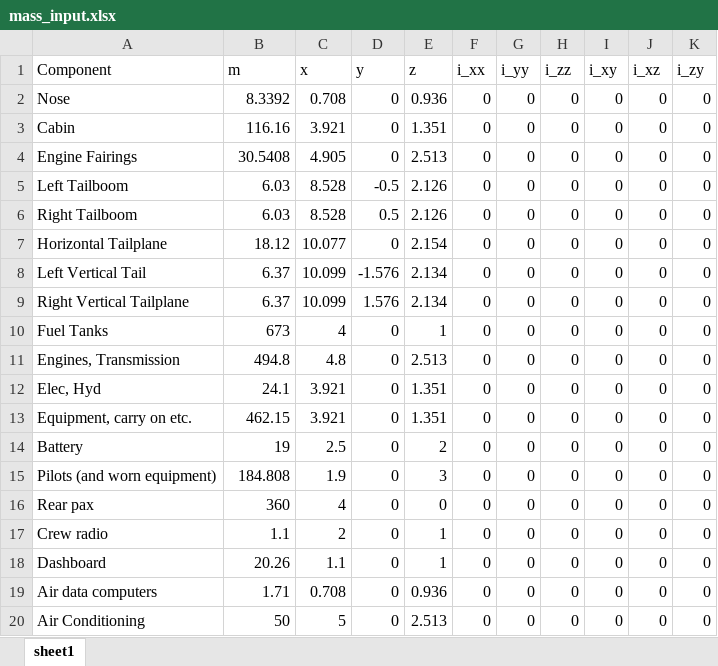
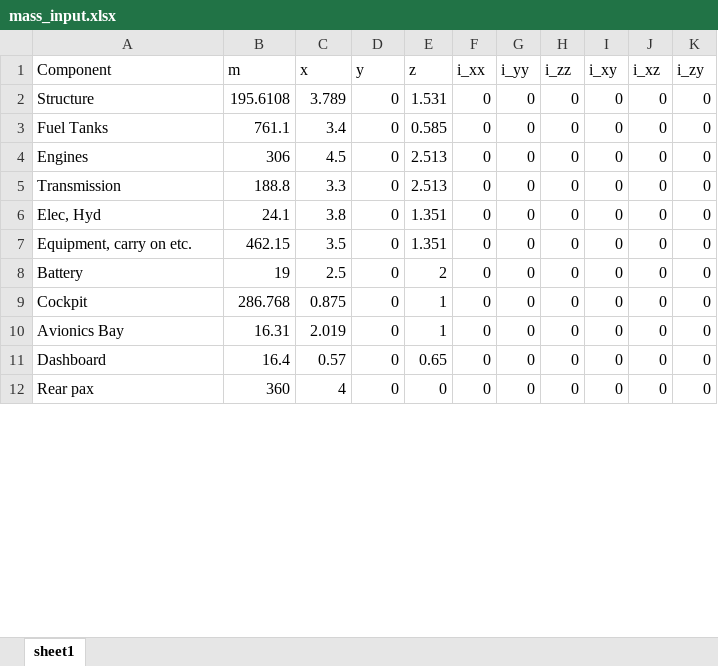
Before and after one commit to GH-X-ST/Ascle-Air, an Excel workbook: HER04/mass_input.xlsx, sheet sheet1, drawn as a sheet; only a part is shown; values as stored, in another font and other column widths than the file's, no borders; removed rows and columns are numbered as before the commit, all else as after; the diff covers the shown part only; the diff names each change by its address in the sheet, - before the commit and + after, or states it on an @@ line.

```diff
--- a/HER04/mass_input.xlsx (sheet sheet1)
+++ b/HER04/mass_input.xlsx (sheet sheet1)
-row 2: Nose | 8.3392 | 0.708 | 0 | 0.936 | 0 | 0 | 0 | 0 | 0 | 0
-row 3: Cabin | 116.16 | 3.921 | 0 | 1.351 | 0 | 0 | 0 | 0 | 0 | 0
-row 4: Engine Fairings | 30.5408 | 4.905 | 0 | 2.513 | 0 | 0 | 0 | 0 | 0 | 0
-row 5: Left Tailboom | 6.03 | 8.528 | -0.5 | 2.126 | 0 | 0 | 0 | 0 | 0 | 0
-row 6: Right Tailboom | 6.03 | 8.528 | 0.5 | 2.126 | 0 | 0 | 0 | 0 | 0 | 0
-A2 (Component): Horizontal Tailplane
+A2 (Component): Structure
-B2 (m): 18.12
+B2 (m): 195.6108
-C2 (x): 10.077
+C2 (x): 3.789
-E2 (z): 2.154
+E2 (z): 1.531
-row 8: Left Vertical Tail | 6.37 | 10.099 | -1.576 | 2.134 | 0 | 0 | 0 | 0 | 0 | 0
-row 9: Right Vertical Tailplane | 6.37 | 10.099 | 1.576 | 2.134 | 0 | 0 | 0 | 0 | 0 | 0
-B3 (m): 673
+B3 (m): 761.1
-C3 (x): 4
+C3 (x): 3.4
-E3 (z): 1
+E3 (z): 0.585
+row 4: Engines | 306 | 4.5 | 0 | 2.513 | 0 | 0 | 0 | 0 | 0 | 0
-A5 (Component): Engines, Transmission
+A5 (Component): Transmission
-B5 (m): 494.8
+B5 (m): 188.8
-C5 (x): 4.8
+C5 (x): 3.3
-C6 (x): 3.921
+C6 (x): 3.8
-C7 (x): 3.921
+C7 (x): 3.5
+row 9: Cockpit | 286.768 | 0.875 | 0 | 1 | 0 | 0 | 0 | 0 | 0 | 0
-A10 (Component): Pilots (and worn equipment)
+A10 (Component): Avionics Bay
-B10 (m): 184.808
+B10 (m): 16.31
-C10 (x): 1.9
+C10 (x): 2.019
-E10 (z): 3
+E10 (z): 1
+row 11: Dashboard | 16.4 | 0.57 | 0 | 0.65 | 0 | 0 | 0 | 0 | 0 | 0
-row 17: Crew radio | 1.1 | 2 | 0 | 1 | 0 | 0 | 0 | 0 | 0 | 0
-row 18: Dashboard | 20.26 | 1.1 | 0 | 1 | 0 | 0 | 0 | 0 | 0 | 0
-row 19: Air data computers | 1.71 | 0.708 | 0 | 0.936 | 0 | 0 | 0 | 0 | 0 | 0
-row 20: Air Conditioning | 50 | 5 | 0 | 2.513 | 0 | 0 | 0 | 0 | 0 | 0
```
Also changed, not shown: 3 added rows, 1 removed row and 14 edited cells elsewhere in this sheet, 1 other file.
